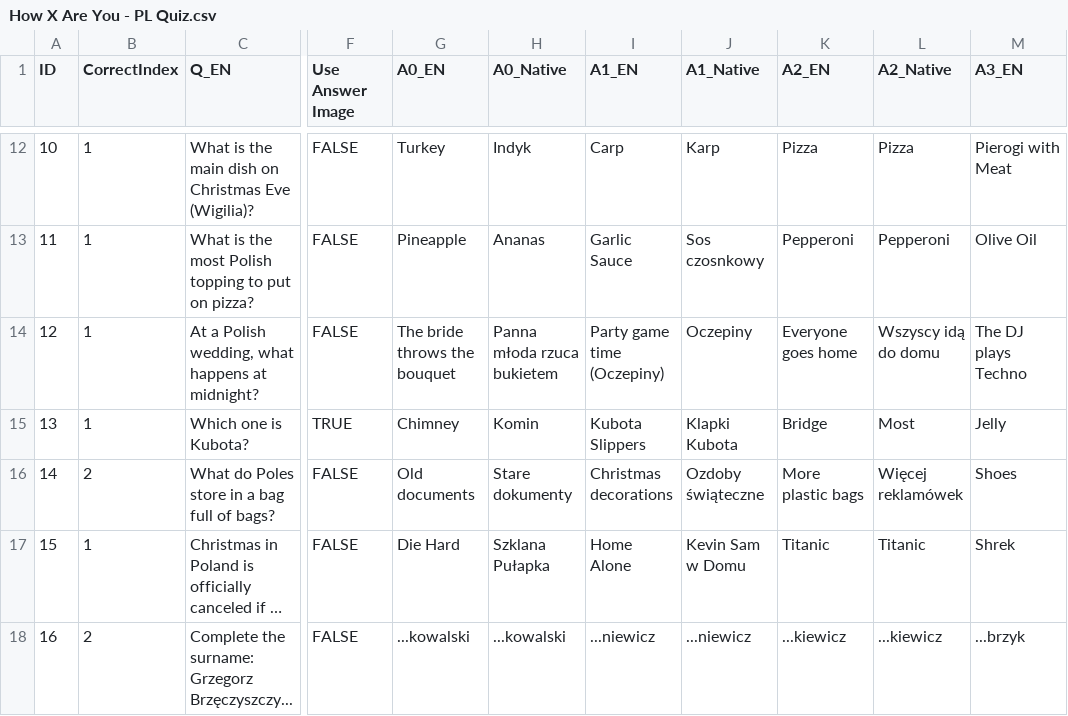
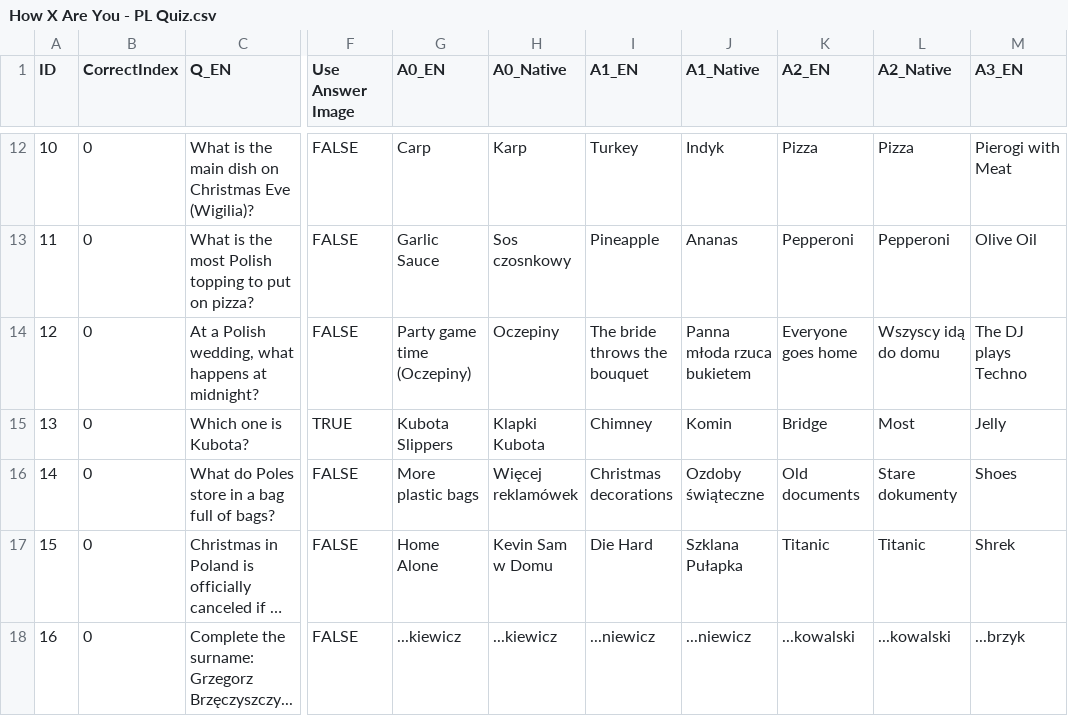
Before and after one commit to kerem-sirin/how-x-are-you, a CSV file: Assets/Data/PL/How X Are You - PL Quiz.csv, drawn as a sheet; only a part is shown, gaps mark what is left out; long unchanged cells end in …; the diff covers the shown part only; the diff names each change by its address in the sheet, - before the commit and + after, or states it on an @@ line.

```diff
--- a/Assets/Data/PL/How X Are You - PL Quiz.csv
+++ b/Assets/Data/PL/How X Are You - PL Quiz.csv
-B12:B15 (CorrectIndex): 1
+B12:B15 (CorrectIndex): 0
-G12 (A0_EN): Turkey
+G12 (A0_EN): Carp
-H12 (A0_Native): Indyk
+H12 (A0_Native): Karp
-I12 (A1_EN): Carp
+I12 (A1_EN): Turkey
-J12 (A1_Native): Karp
+J12 (A1_Native): Indyk
-G13 (A0_EN): Pineapple
+G13 (A0_EN): Garlic Sauce
-H13 (A0_Native): Ananas
+H13 (A0_Native): Sos czosnkowy
-I13 (A1_EN): Garlic Sauce
+I13 (A1_EN): Pineapple
-J13 (A1_Native): Sos czosnkowy
+J13 (A1_Native): Ananas
-G14 (A0_EN): The bride throws the bouquet
+G14 (A0_EN): Party game time (Oczepiny)
-H14 (A0_Native): Panna młoda rzuca bukietem
+H14 (A0_Native): Oczepiny
-I14 (A1_EN): Party game time (Oczepiny)
+I14 (A1_EN): The bride throws the bouquet
-J14 (A1_Native): Oczepiny
+J14 (A1_Native): Panna młoda rzuca bukietem
-G15 (A0_EN): Chimney
+G15 (A0_EN): Kubota Slippers
-H15 (A0_Native): Komin
+H15 (A0_Native): Klapki Kubota
-I15 (A1_EN): Kubota Slippers
+I15 (A1_EN): Chimney
-J15 (A1_Native): Klapki Kubota
+J15 (A1_Native): Komin
-B16 (CorrectIndex): 2
+B16 (CorrectIndex): 0
-G16 (A0_EN): Old documents
+G16 (A0_EN): More plastic bags
-H16 (A0_Native): Stare dokumenty
+H16 (A0_Native): Więcej reklamówek
-K16 (A2_EN): More plastic bags
+K16 (A2_EN): Old documents
-L16 (A2_Native): Więcej reklamówek
+L16 (A2_Native): Stare dokumenty
-B17 (CorrectIndex): 1
+B17 (CorrectIndex): 0
-G17 (A0_EN): Die Hard
+G17 (A0_EN): Home Alone
-H17 (A0_Native): Szklana Pułapka
+H17 (A0_Native): Kevin Sam w Domu
-I17 (A1_EN): Home Alone
+I17 (A1_EN): Die Hard
-J17 (A1_Native): Kevin Sam w Domu
+J17 (A1_Native): Szklana Pułapka
-B18 (CorrectIndex): 2
+B18 (CorrectIndex): 0
-G18 (A0_EN): ...kowalski
+G18 (A0_EN): ...kiewicz
-H18 (A0_Native): ...kowalski
+H18 (A0_Native): ...kiewicz
-K18 (A2_EN): ...kiewicz
+K18 (A2_EN): ...kowalski
-L18 (A2_Native): ...kiewicz
+L18 (A2_Native): ...kowalski
```
Also changed, not shown: 157 edited cells elsewhere in this file, 14 other files.
